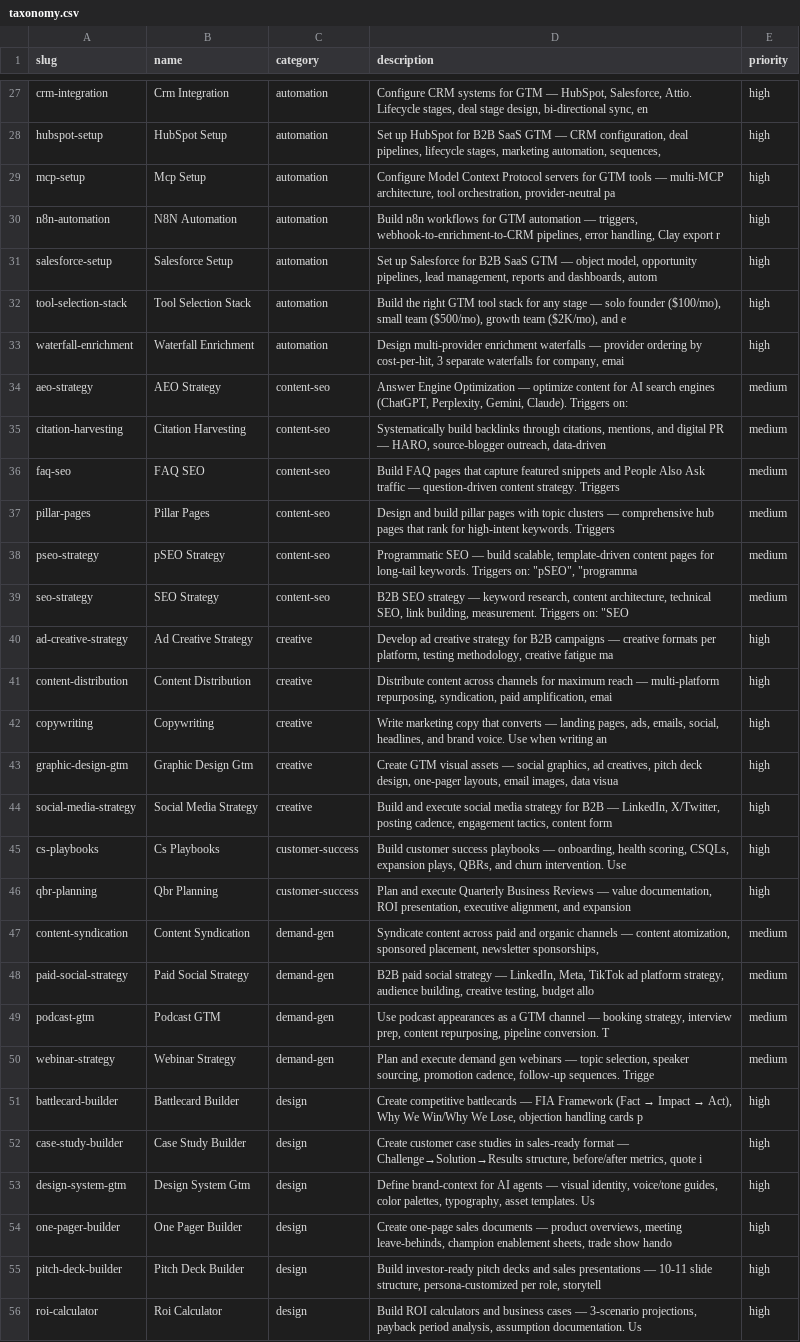
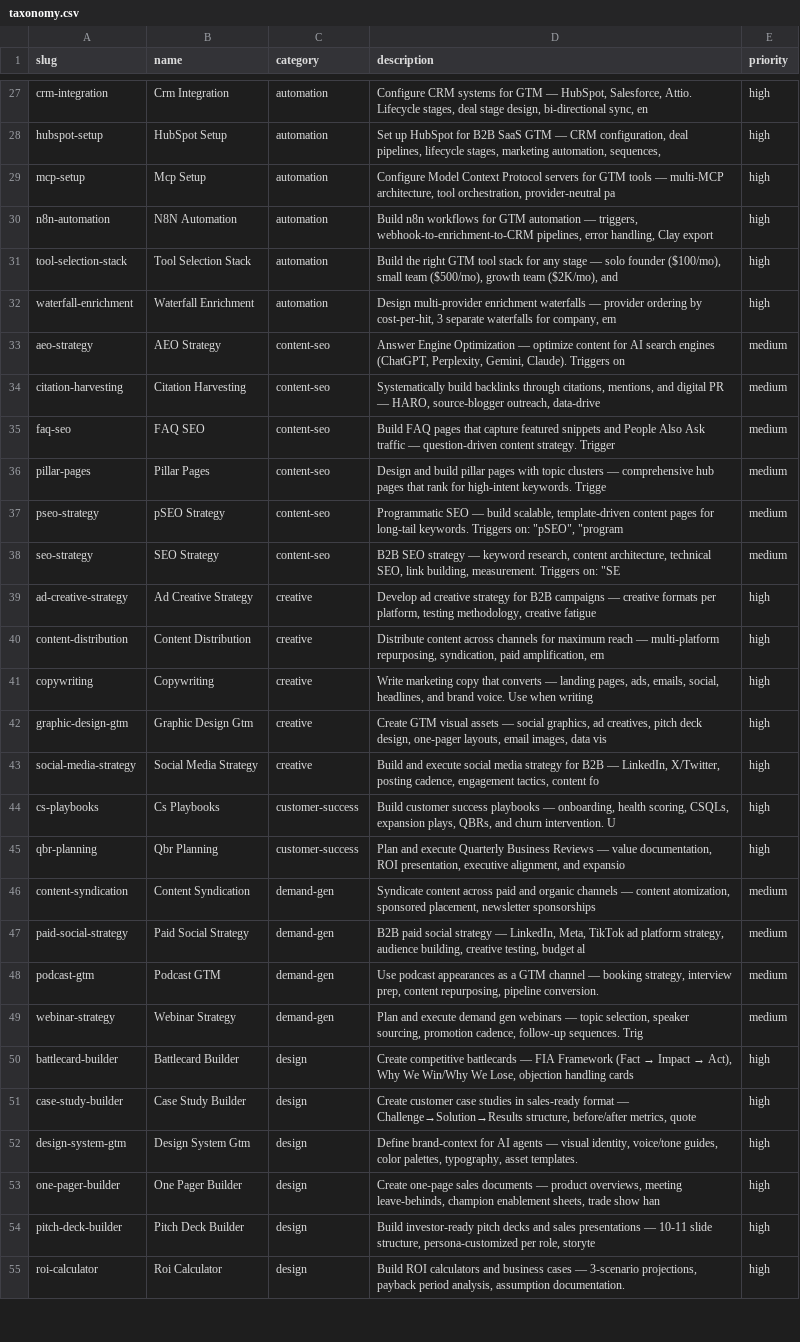
Before and after one commit to LeadMagic/gtm-skills, a CSV file: taxonomy.csv, drawn as a sheet; only a part is shown, gaps mark what is left out; removed rows and columns are numbered as before the commit, all else as after; the diff covers the shown part only; the diff names each change by its address in the sheet, - before the commit and + after, or states it on an @@ line.

Commit message:
v0.6.0: 8 new founder-tactic skills + taxonomy update
New skills:
- founder-sales: Founder-led sales — SPICED discovery, demo architecture, negotiation, AE transition
- fundraising-strategy: SAFE vs priced rounds, term sheets, investor pipeline, bootstrapper alternatives
- financial-modeling: SaaS P&L, cash flow, runway, headcount planning, 3-scenario forecasting
- first-hires-playbook: First 10 hires — timeline, role definition, interviews, comp, onboarding
- board-meeting-prep: Board deck, metrics dashboard, strategic discussions, governance
- advisor-recruitment: Archetypes, FAST agreements, equity grants, value extraction
- content-led-growth: Founder content engine — newsletter, social, podcast, repurposing lattice
- pricing-psychology: Anchoring, decoy effect, WTP research, tier design, discounting tactics

149 skills, 33+ categories, 0 errors, CI green

```diff
--- a/taxonomy.csv
+++ b/taxonomy.csv
-D30 (description): …Clay export r
+D30 (description): …Clay export
-row 31: salesforce-setup | Salesforce Setup | automation | Set up Salesforce for B2B SaaS GTM — object model, opportunity pipelines, lead management, reports and dashboards, autom | high
-D31 (description): …($2K/mo), and e
+D31 (description): …($2K/mo), and
-D32 (description): …for company, emai
+D32 (description): …for company, em
-D33 (description): …Claude). Triggers on:
+D33 (description): …Claude). Triggers on
-D34 (description): …source-blogger outreach, data-driven
+D34 (description): …source-blogger outreach, data-drive
-D35 (description): …content strategy. Triggers
+D35 (description): …content strategy. Trigger
-D36 (description): …high-intent keywords. Triggers
+D36 (description): …high-intent keywords. Trigge
-D37 (description): …on: "pSEO", "programma
+D37 (description): …on: "pSEO", "program
-D38 (description): …Triggers on: "SEO
+D38 (description): …Triggers on: "SE
-D39 (description): …creative fatigue ma
+D39 (description): …creative fatigue
-D40 (description): …paid amplification, emai
+D40 (description): …paid amplification, em
-D41 (description): …when writing an
+D41 (description): …when writing
-D42 (description): …images, data visua
+D42 (description): …images, data vis
-D43 (description): …tactics, content form
+D43 (description): …tactics, content fo
-D44 (description): …churn intervention. Use
+D44 (description): …churn intervention. U
-D45 (description): …alignment, and expansion
+D45 (description): …alignment, and expansio
-D46 (description): …placement, newsletter sponsorships,
+D46 (description): …placement, newsletter sponsorships
-D47 (description): …testing, budget allo
+D47 (description): …testing, budget al
-D48 (description): …pipeline conversion. T
+D48 (description): …pipeline conversion.
-D49 (description): …follow-up sequences. Trigge
+D49 (description): …follow-up sequences. Trig
-D50 (description): …handling cards p
+D50 (description): …handling cards
-D51 (description): …metrics, quote i
+D51 (description): …metrics, quote
-D52 (description): …asset templates. Us
+D52 (description): …asset templates.
-D53 (description): …trade show hando
+D53 (description): …trade show han
-D54 (description): …per role, storytell
+D54 (description): …per role, storyte
-D55 (description): …assumption documentation. Us
+D55 (description): …assumption documentation.
```
Also changed, not shown: 8 added rows, 2 removed rows and 84 edited cells elsewhere in this file, 8 other files.
